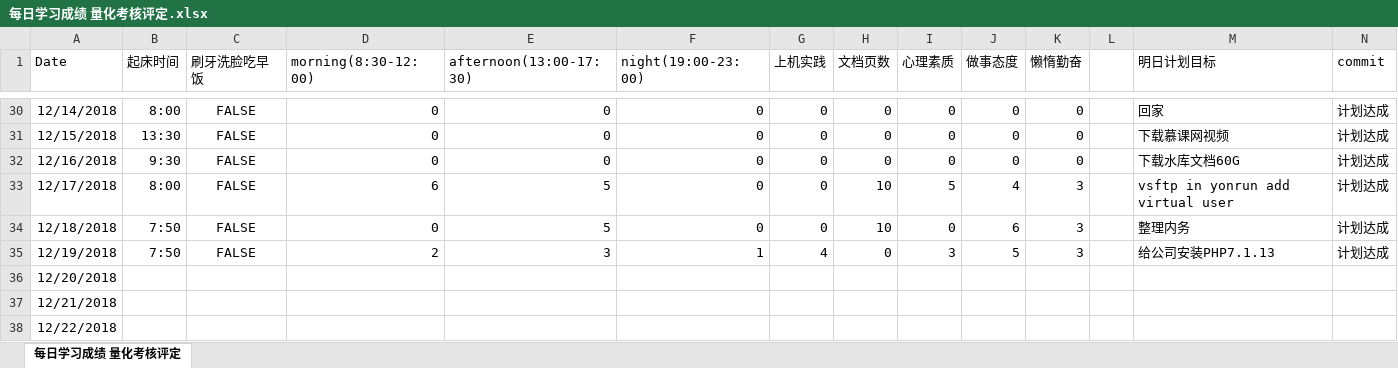
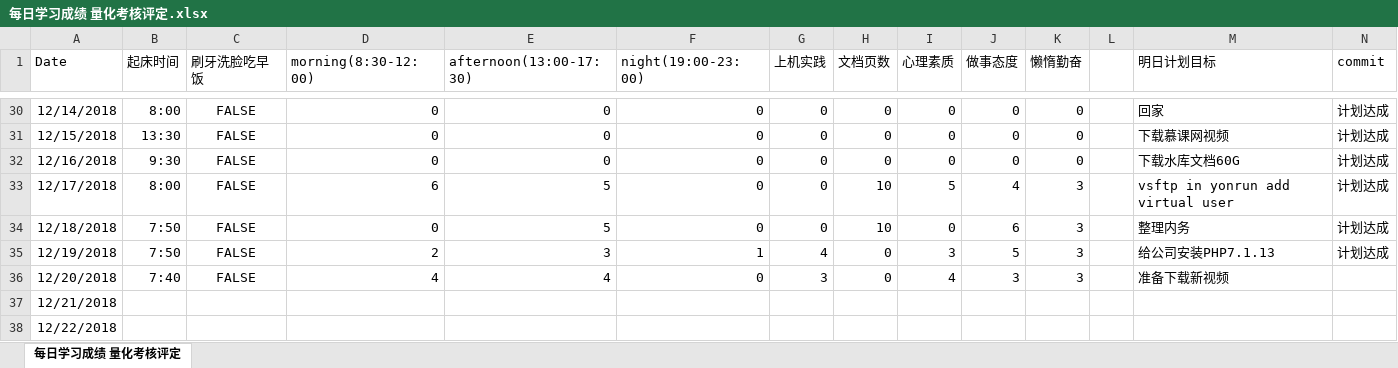
Before and after one commit to nbnbnborg/some_luckey, an Excel workbook: 做人做事奋斗成长经验/每日学习成绩 量化考核评定.xlsx, sheet 每日学习成绩 量化考核评定, drawn as a sheet; only a part is shown, gaps mark what is left out; values as stored, in another font and other column widths than the file's, no borders; the diff names each change by its address in the sheet, - before the commit and + after, or states it on an @@ line.

Commit message:
Update 每日学习成绩 量化考核评定.xlsx

```diff
--- a/做人做事奋斗成长经验/每日学习成绩 量化考核评定.xlsx (sheet 每日学习成绩 量化考核评定)
+++ b/做人做事奋斗成长经验/每日学习成绩 量化考核评定.xlsx (sheet 每日学习成绩 量化考核评定)
-B36 (起床时间): (empty)
+B36 (起床时间): 7:40
-C36 (刷牙洗脸吃早饭): (empty)
+C36 (刷牙洗脸吃早饭): FALSE
-D36 (morning(8:30-12:00)): (empty)
+D36 (morning(8:30-12:00)): 4
-E36 (afternoon(13:00-17:30)): (empty)
+E36 (afternoon(13:00-17:30)): 4
-F36 (night(19:00-23:00)): (empty)
+F36 (night(19:00-23:00)): 0
-G36 (上机实践): (empty)
+G36 (上机实践): 3
-H36 (文档页数): (empty)
+H36 (文档页数): 0
-I36 (心理素质): (empty)
+I36 (心理素质): 4
-J36 (做事态度): (empty)
+J36 (做事态度): 3
-K36 (懒惰勤奋): (empty)
+K36 (懒惰勤奋): 3
-M36 (明日计划目标): (empty)
+M36 (明日计划目标): 准备下载新视频
```
